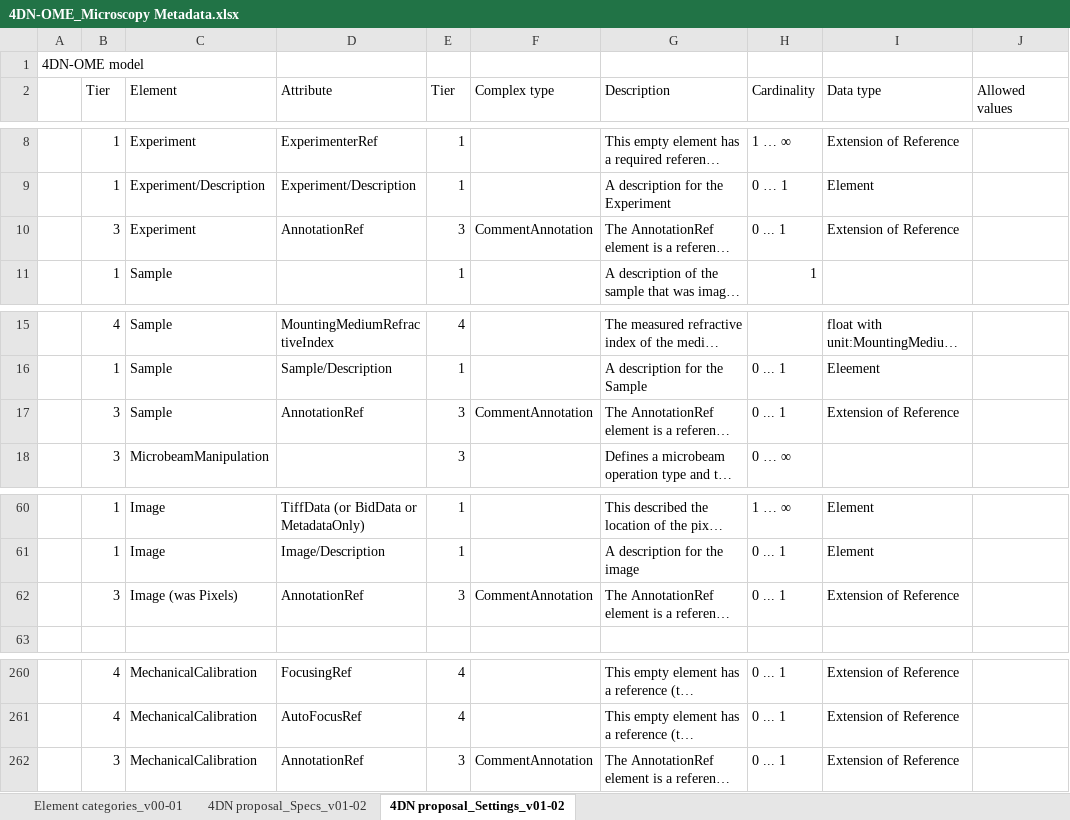
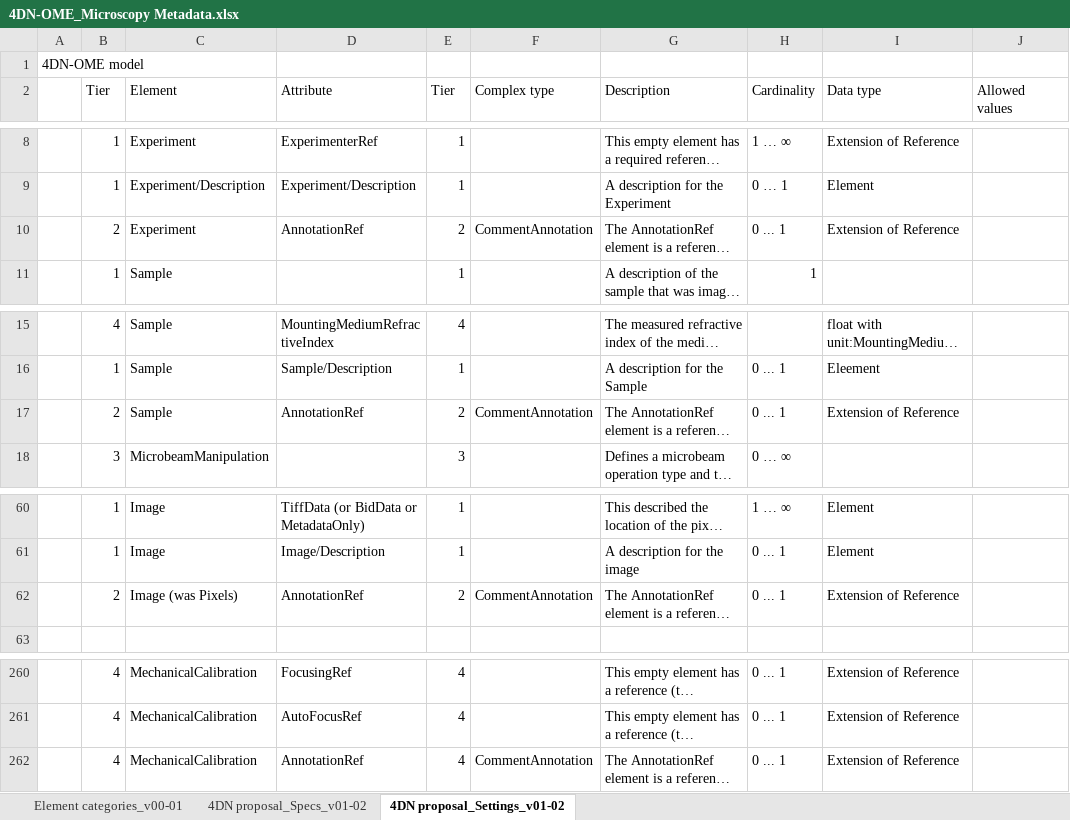
Before and after one commit to WU-BIMAC/NBOMicroscopyMetadataSpecs, an Excel workbook: Model/in progress/v01-02/4DN-OME_Microscopy Metadata.xlsx, sheet 4DN proposal_Settings_v01-02, drawn as a sheet; only a part is shown, gaps mark what is left out; long unchanged cells end in …; values as stored, in another font and other column widths than the file's, no cell formats; the diff names each change by its address in the sheet, - before the commit and + after, or states it on an @@ line.

```diff
--- a/Model/in progress/v01-02/4DN-OME_Microscopy Metadata.xlsx (sheet 4DN proposal_Settings_v01-02)
+++ b/Model/in progress/v01-02/4DN-OME_Microscopy Metadata.xlsx (sheet 4DN proposal_Settings_v01-02)
-B10 (Tier): 3
+B10 (Tier): 2
-E10 (Tier): 3
+E10 (Tier): 2
-B17 (Tier): 3
+B17 (Tier): 2
-E17 (Tier): 3
+E17 (Tier): 2
-B62 (Tier): 3
+B62 (Tier): 2
-E62 (Tier): 3
+E62 (Tier): 2
-B262 (Tier): 3
+B262 (Tier): 4
-E262 (Tier): 3
+E262 (Tier): 4
```
Also changed, not shown: sheet 4DN proposal_Specs_v01-02, cell formats, 5 other files.
